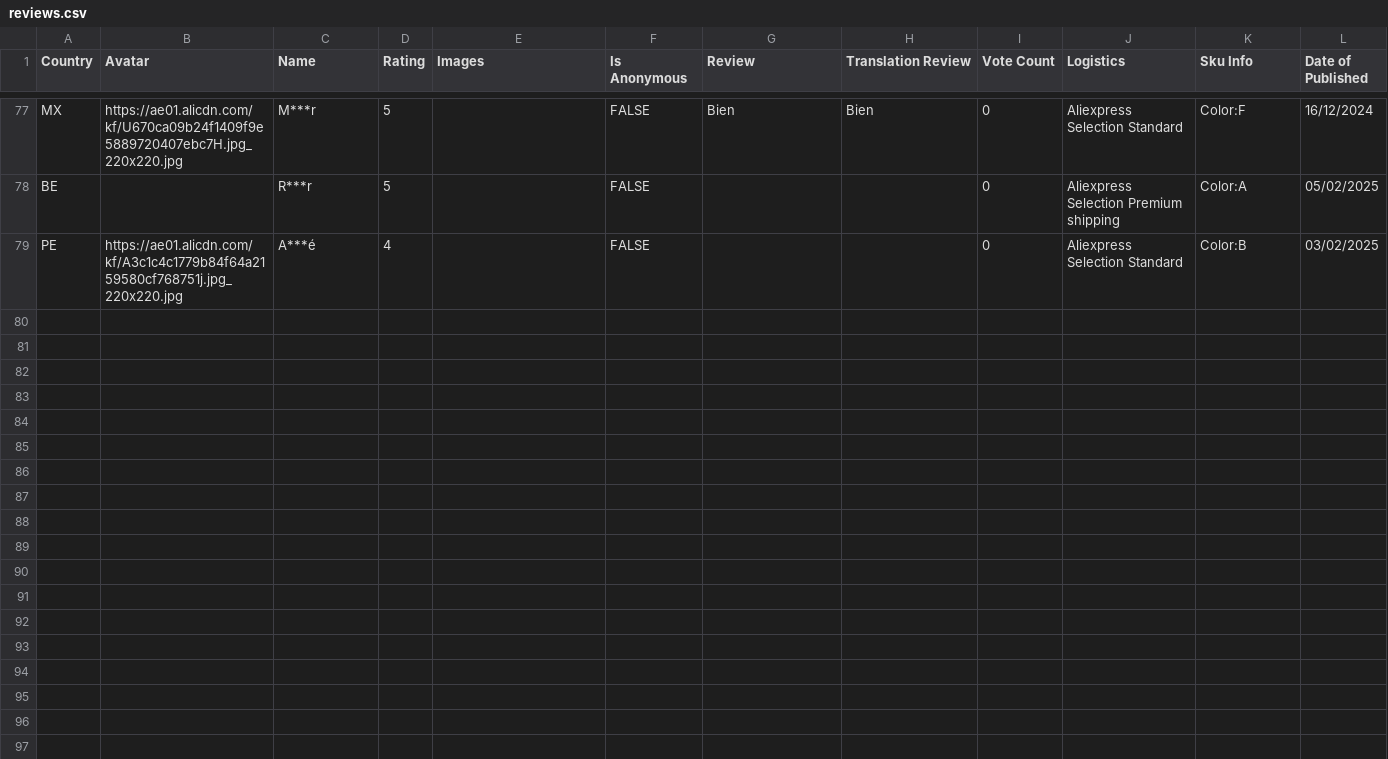
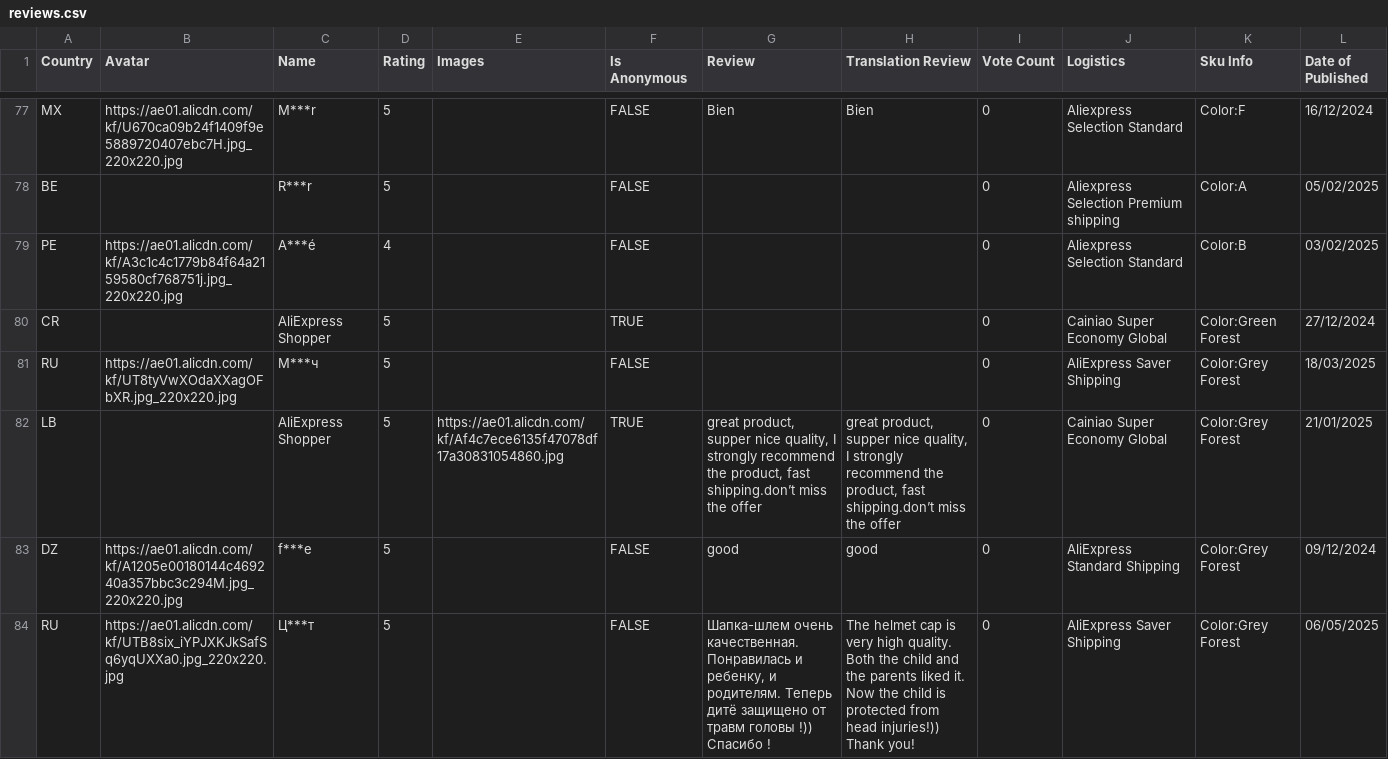
Before and after one commit to MaorSaadia/MishBabyStore, a CSV file: src/data/reviews/baby-safety-helmet/reviews.csv, drawn as a sheet; only a part is shown, gaps mark what is left out.

```diff
--- a/src/data/reviews/baby-safety-helmet/reviews.csv
+++ b/src/data/reviews/baby-safety-helmet/reviews.csv
@@ -88 +88,10 @@ BE,,R***r,5,,FALSE,,,0,Aliexpress Selection Premium shipping,Color:A ,05/02/2025
 PE,https://ae01.alicdn.com/kf/A3c1c4c1779b84f64a2159580cf768751j.jpg_220x220.jpg,A***é,4,,FALSE,,,0,Aliexpress Selection Standard,Color:B ,03/02/2025
+CR,,AliExpress Shopper,5,,TRUE,,,0,Cainiao Super Economy Global,Color:Green Forest ,27/12/2024
+RU,https://ae01.alicdn.com/kf/UT8tyVwXOdaXXagOFbXR.jpg_220x220.jpg,М***ч,5,,FALSE,,,0,AliExpress Saver Shipping,Color:Grey Forest ,18/03/2025
+LB,,AliExpress Shopper,5,https://ae01.alicdn.com/kf/Af4c7ece6135f47078df17a30831054860.jpg,TRUE,"
+great product, supper nice quality, I strongly recommend the product, fast shipping.don’t miss the offer","
+great product, supper nice quality, I strongly recommend the product, fast shipping.don’t miss the offer",0,Cainiao Super Economy Global,Color:Grey Forest ,21/01/2025
+DZ,https://ae01.alicdn.com/kf/A1205e00180144c469240a357bbc3c294M.jpg_220x220.jpg,f***e,5,,FALSE,good,good,0,AliExpress Standard Shipping,Color:Grey Forest ,09/12/2024
+RU,https://ae01.alicdn.com/kf/UTB8six_iYPJXKJkSafSq6yqUXXa0.jpg_220x220.jpg,Ц***т,5,,FALSE,"Шапка-шлем очень качественная. Понравилась и ребенку, и родителям. Теперь дитё защищено от травм головы !))
+Спасибо !","The helmet cap is very high quality. Both the child and the parents liked it. Now the child is protected from head injuries!))
+ Thank you!",0,AliExpress Saver Shipping,Color:Grey Forest ,06/05/2025
```
Also changed, not shown: 1 other file.
